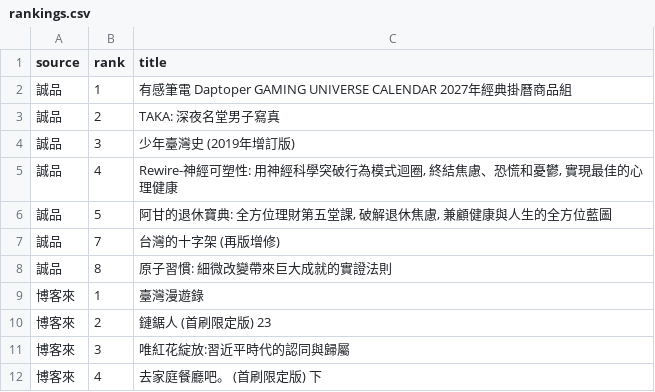
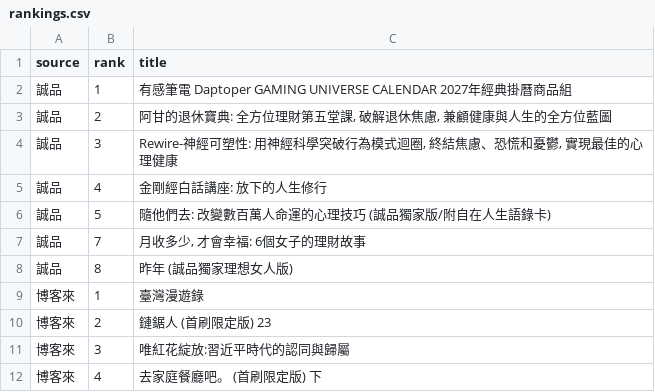
Before and after one commit to ninachang81/book-bestseller-tracker, a CSV file: rankings.csv, drawn as a sheet; only a part is shown.

```diff
--- a/rankings.csv
+++ b/rankings.csv
@@ -2,8 +2,8 @@
 誠品,1,有感筆電 Daptoper GAMING UNIVERSE CALENDAR 2027年經典掛曆商品組
-誠品,2,TAKA: 深夜名堂男子寫真
-誠品,3,少年臺灣史 (2019年增訂版)
-誠品,4,"Rewire-神經可塑性: 用神經科學突破行為模式迴圈, 終結焦慮、恐慌和憂鬱, 實現最佳的心理健康"
-誠品,5,"阿甘的退休寶典: 全方位理財第五堂課, 破解退休焦慮, 兼顧健康與人生的全方位藍圖"
-誠品,7,台灣的十字架 (再版增修)
-誠品,8,原子習慣: 細微改變帶來巨大成就的實證法則
+誠品,2,"阿甘的退休寶典: 全方位理財第五堂課, 破解退休焦慮, 兼顧健康與人生的全方位藍圖"
+誠品,3,"Rewire-神經可塑性: 用神經科學突破行為模式迴圈, 終結焦慮、恐慌和憂鬱, 實現最佳的心理健康"
+誠品,4,金剛經白話講座: 放下的人生修行
+誠品,5,隨他們去: 改變數百萬人命運的心理技巧 (誠品獨家版/附自在人生語錄卡)
+誠品,7,"月收多少, 才會幸福: 6個女子的理財故事"
+誠品,8,昨年 (誠品獨家理想女人版)
 博客來,1,臺灣漫遊錄
```
Also changed, not shown: 2 other files.
